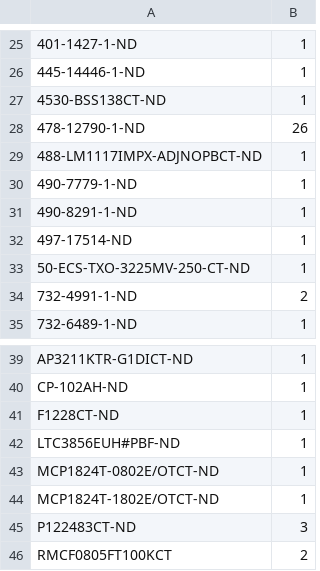
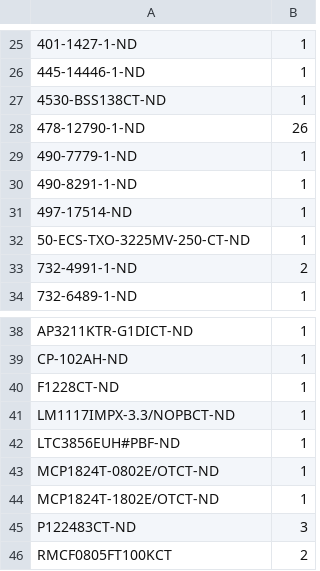
Before and after one commit to shufps/qaxe, a CSV file: bom/digikey.csv, drawn as a sheet; only a part is shown, gaps mark what is left out.

```diff
--- a/bom/digikey.csv
+++ b/bom/digikey.csv
@@ -28,3 +28,2 @@
 478-12790-1-ND	26
-488-LM1117IMPX-ADJNOPBCT-ND	1
 490-7779-1-ND	1
@@ -41,2 +40,3 @@ CP-102AH-ND	1
 F1228CT-ND	1
+LM1117IMPX-3.3/NOPBCT-ND	1
 LTC3856EUH#PBF-ND	1
```
Also changed, not shown: 4 other files.
